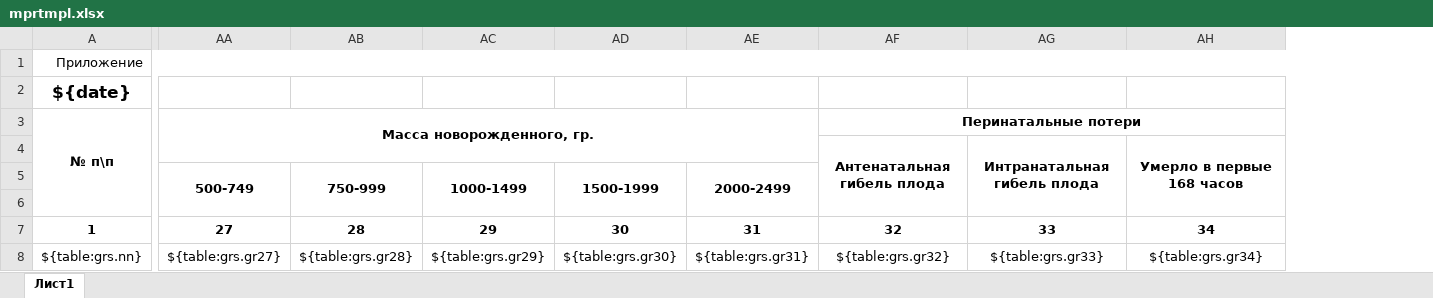
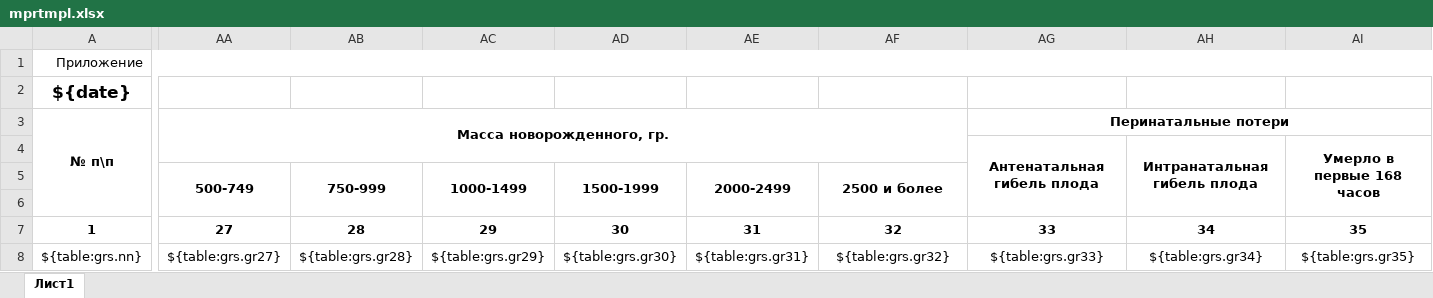
Before and after one commit to cutthenblood/nodemksite, an Excel workbook: templates/orgm/mprtmpl.xlsx, sheet Лист1, drawn as a sheet; only a part is shown, gaps mark what is left out; values as stored, in another font and other column widths than the file's, no borders; removed rows and columns are numbered as before the commit, all else as after; the diff names each change by its address in the sheet, - before the commit and + after, or states it on an @@ line.

```diff
--- a/templates/orgm/mprtmpl.xlsx (sheet Лист1)
+++ b/templates/orgm/mprtmpl.xlsx (sheet Лист1)
+column AI, rows 4-8: Умерло в первые 168 часов |  |  | 35 | ${table:grs.gr35}
-AA3:AE4 merged
+AA3:AF4 merged
-AF3: Перинатальные потери
+AF3: (empty)
-AF3:AH3 merged
-AG3: (empty)
+AG3: Перинатальные потери
+AG3:AI3 merged
-AF4: Антенатальная гибель плода
+AF4: (empty)
-AF4:AF6 merged
-AG4: Интранатальная гибель плода
+AG4: Антенатальная гибель плода
-AH4: Умерло в первые 168 часов
+AH4: Интранатальная гибель плода
-AF5: (empty)
+AF5: 2500 и более
+AF5:AF6 merged
```
Also changed, not shown: 1 other file.
